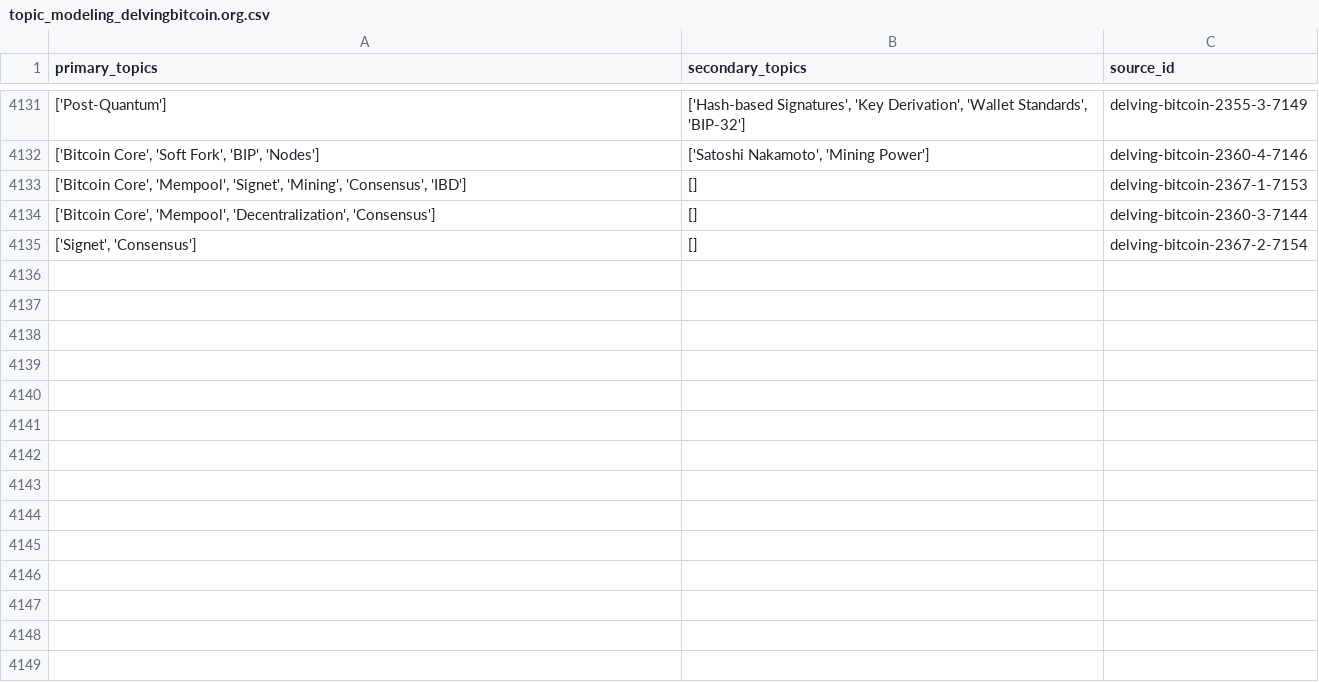
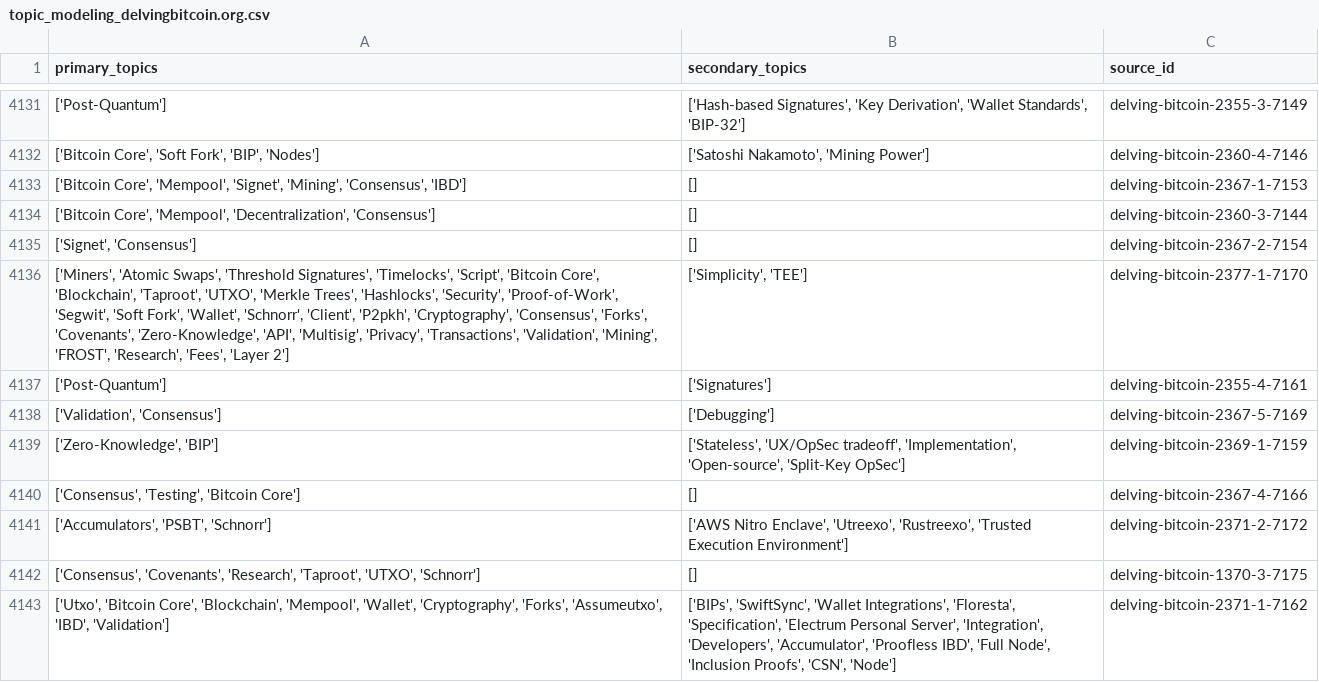
Before and after one commit to bitcoinsearch/llm-fine-tuning, a CSV file: gpt_output/topic_modeling_delvingbitcoin.org.csv, drawn as a sheet; only a part is shown, gaps mark what is left out.

Commit message:
Updated csv files with topics from latest ES docs

```diff
--- a/gpt_output/topic_modeling_delvingbitcoin.org.csv
+++ b/gpt_output/topic_modeling_delvingbitcoin.org.csv
@@ -4135 +4135,9 @@ primary_topics,secondary_topics,source_id
 "['Signet', 'Consensus']",[],delving-bitcoin-2367-2-7154
+"['Miners', 'Atomic Swaps', 'Threshold Signatures', 'Timelocks', 'Script', 'Bitcoin Core', 'Blockchain', 'Taproot', 'UTXO', 'Merkle Trees', 'Hashlocks', 'Security', 'Proof-of-Work', 'Segwit', 'Soft Fork', 'Wallet', 'Schnorr', 'Client', 'P2pkh', 'Cryptography', 'Consensus', 'Forks', 'Covenants', 'Zero-Knowledge', 'API', 'Multisig', 'Privacy', 'Transactions', 'Validation', 'Mining', 'FROST', 'Research', 'Fees', 'Layer 2']","['Simplicity', 'TEE']",delving-bitcoin-2377-1-7170
+['Post-Quantum'],['Signatures'],delving-bitcoin-2355-4-7161
+"['Validation', 'Consensus']",['Debugging'],delving-bitcoin-2367-5-7169
+"['Zero-Knowledge', 'BIP']","['Stateless', 'UX/OpSec tradeoff', 'Implementation', 'Open-source', 'Split-Key OpSec']",delving-bitcoin-2369-1-7159
+"['Consensus', 'Testing', 'Bitcoin Core']",[],delving-bitcoin-2367-4-7166
+"['Accumulators', 'PSBT', 'Schnorr']","['AWS Nitro Enclave', 'Utreexo', 'Rustreexo', 'Trusted Execution Environment']",delving-bitcoin-2371-2-7172
+"['Consensus', 'Covenants', 'Research', 'Taproot', 'UTXO', 'Schnorr']",[],delving-bitcoin-1370-3-7175
+"['Utxo', 'Bitcoin Core', 'Blockchain', 'Mempool', 'Wallet', 'Cryptography', 'Forks', 'Assumeutxo', 'IBD', 'Validation']","['BIPs', 'SwiftSync', 'Wallet Integrations', 'Floresta', 'Specification', 'Electrum Personal Server', 'Integration', 'Developers', 'Accumulator', 'Proofless IBD', 'Full Node', 'Inclusion Proofs', 'CSN', 'Node']",delving-bitcoin-2371-1-7162
```
